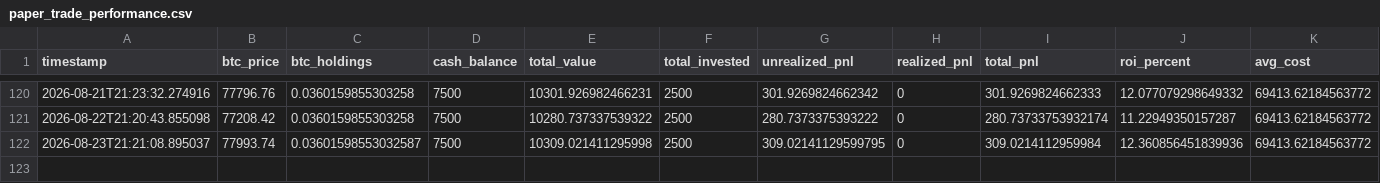
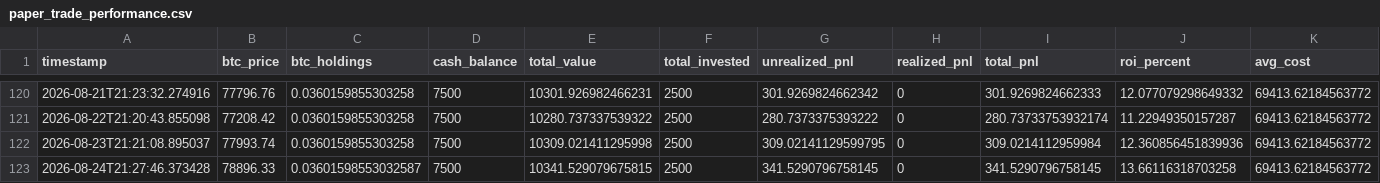
Before and after one commit to knoxper10-web/btc-paper-trade, a CSV file: paper_trade_performance.csv, drawn as a sheet; only a part is shown, gaps mark what is left out; rows hold the shown columns only; the diff names each change by its address in the sheet, - before the commit and + after, or states it on an @@ line.

```diff
--- a/paper_trade_performance.csv
+++ b/paper_trade_performance.csv
-C122 (btc_holdings): 0.03601598553032587
+C122 (btc_holdings): 0.0360159855303258
+row 123: 2026-08-24T21:27:46.373428 | 78896.33 | 0.03601598553032587 | 7500 | 10341.529079675815 | 2500 | 341.5290796758145 | 0 | 341.5290796758145 | 13.66116318703258 | 69413.62184563772
```
